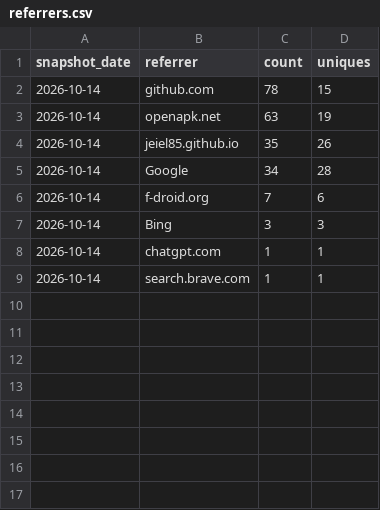
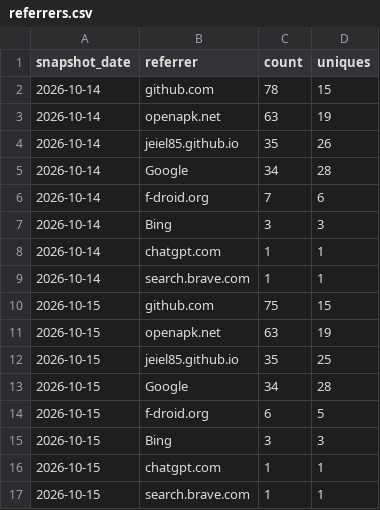
Before and after one commit to jeiel85/markleaf-android, a CSV file: referrers.csv, drawn as a sheet; the diff names each change by its address in the sheet, - before the commit and + after, or states it on an @@ line.

```diff
--- a/referrers.csv
+++ b/referrers.csv
+row 10: 2026-10-15 | github.com | 75 | 15
+row 11: 2026-10-15 | openapk.net | 63 | 19
+row 12: 2026-10-15 | jeiel85.github.io | 35 | 25
+row 13: 2026-10-15 | Google | 34 | 28
+row 14: 2026-10-15 | f-droid.org | 6 | 5
+row 15: 2026-10-15 | Bing | 3 | 3
+row 16: 2026-10-15 | chatgpt.com | 1 | 1
+row 17: 2026-10-15 | search.brave.com | 1 | 1
```
Also changed, not shown: clones.csv, paths.csv, 2 other files.
